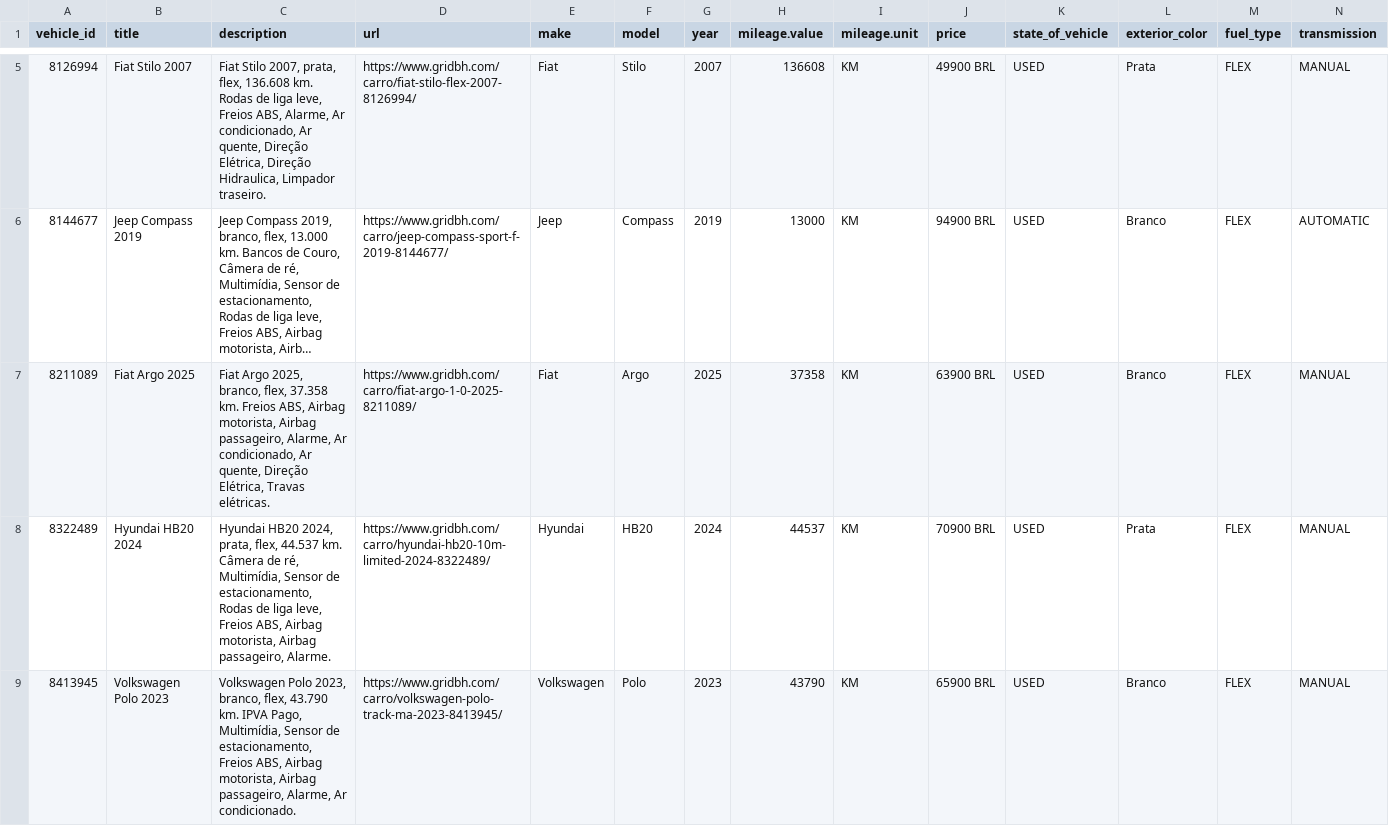
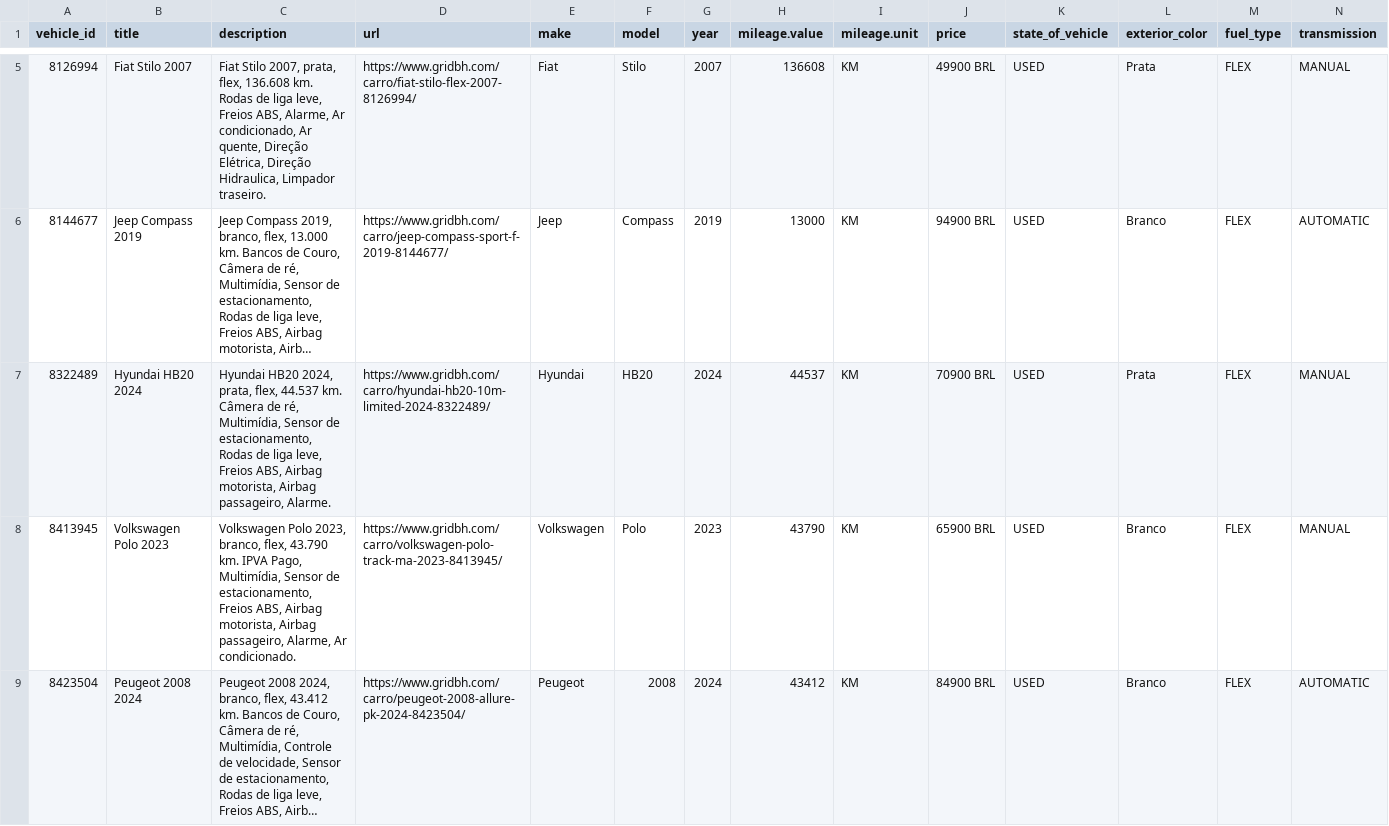
Before and after one commit to isaacroj96-bit/grid-site, a CSV file: dados/meta.csv, drawn as a sheet; only a part is shown, gaps mark what is left out; the shorter side is filled out with more unchanged rows; long unchanged cells end in …; rows hold the shown columns only; the diff names each change by its address in the sheet, - before the commit and + after, or states it on an @@ line.

Commit message:
estoque: 17 disponíveis, 2 em preparação · meta: 16

```diff
--- a/dados/meta.csv
+++ b/dados/meta.csv
-row 7: 8211089 | Fiat Argo 2025 | Fiat Argo 2025, branco, flex, 37.358 km. Freios ABS, Airbag motorista, Airbag passageiro, Alarme, Ar condicionado, Ar quente, Direção Elétrica, Travas elétricas. | https://www.gridbh.com/carro/fiat-argo-1-0-2025-8211089/ | Fiat | Argo | 2025 | 37358 | KM | 63900 BRL | USED | Branco | FLEX | MANUAL
```
